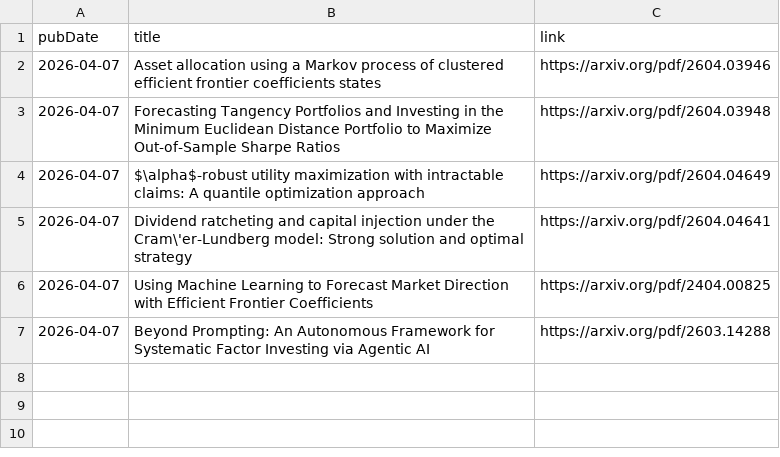
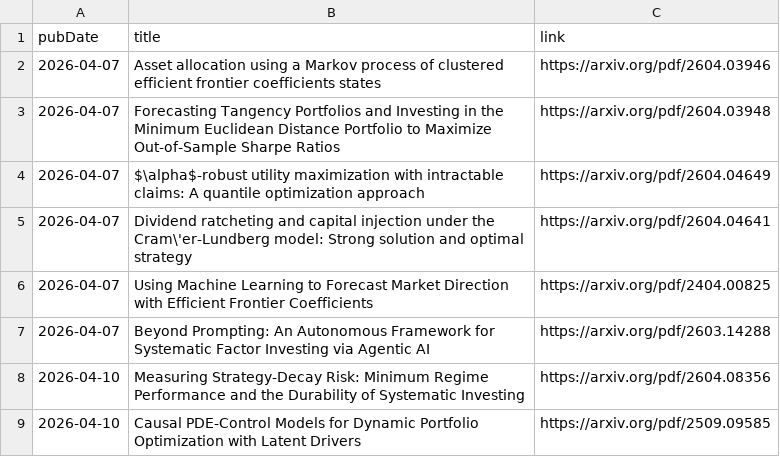
Before and after one commit to mmiliukas/portfolio, a CSV file: publications.csv, drawn as a sheet.

```diff
--- a/publications.csv
+++ b/publications.csv
@@ -7 +7,3 @@ pubDate,title,link
 2026-04-07,Beyond Prompting: An Autonomous Framework for Systematic Factor Investing via Agentic AI,https://arxiv.org/pdf/2603.14288
+2026-04-10,Measuring Strategy-Decay Risk: Minimum Regime Performance and the Durability of Systematic Investing,https://arxiv.org/pdf/2604.08356
+2026-04-10,Causal PDE-Control Models for Dynamic Portfolio Optimization with Latent Drivers,https://arxiv.org/pdf/2509.09585
```
Also changed, not shown: 1 other file.
